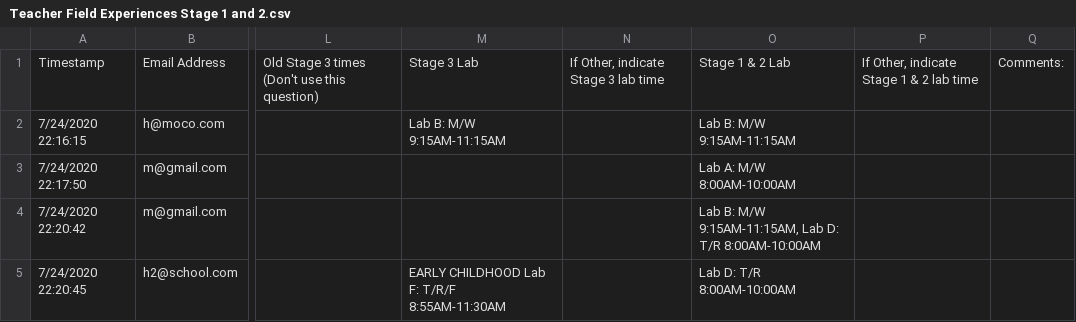
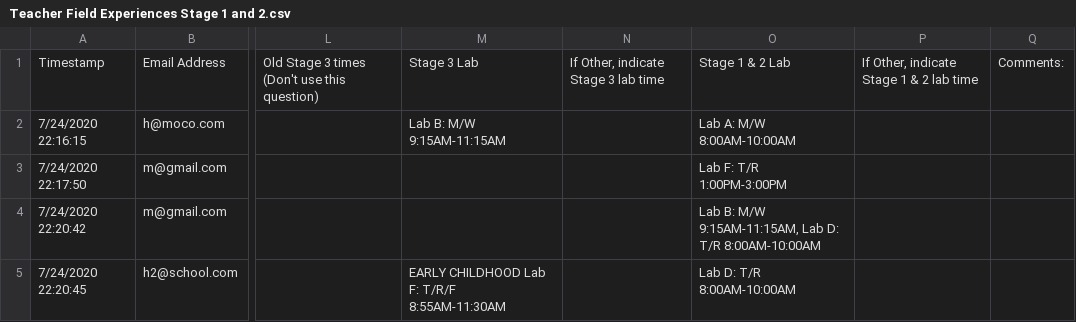
Before and after one commit to nilbogCoffee/ed_sched, a CSV file: Teacher Field Experiences Stage 1 and 2.csv, drawn as a sheet; only a part is shown, gaps mark what is left out; the diff names each change by its address in the sheet, - before the commit and + after, or states it on an @@ line.

```diff
--- a/Teacher Field Experiences Stage 1 and 2.csv
+++ b/Teacher Field Experiences Stage 1 and 2.csv
-O2: Lab B: M/W 9:15AM-11:15AM
+O2: Lab A: M/W 8:00AM-10:00AM
-O3: Lab A: M/W 8:00AM-10:00AM
+O3: Lab F: T/R 1:00PM-3:00PM
```
Also changed, not shown: Student Field Experiences Stage 1 and 2.csv, sched.csv, 2 other files.
